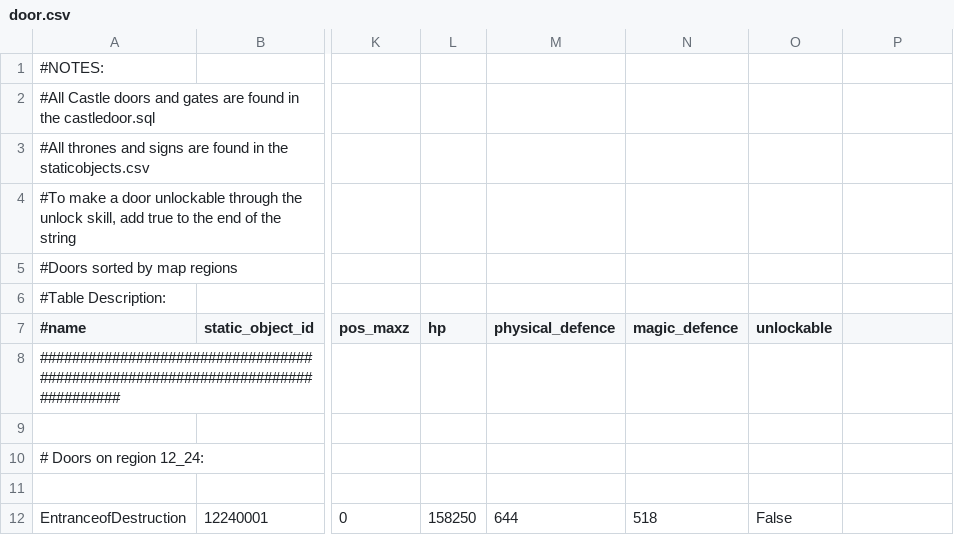
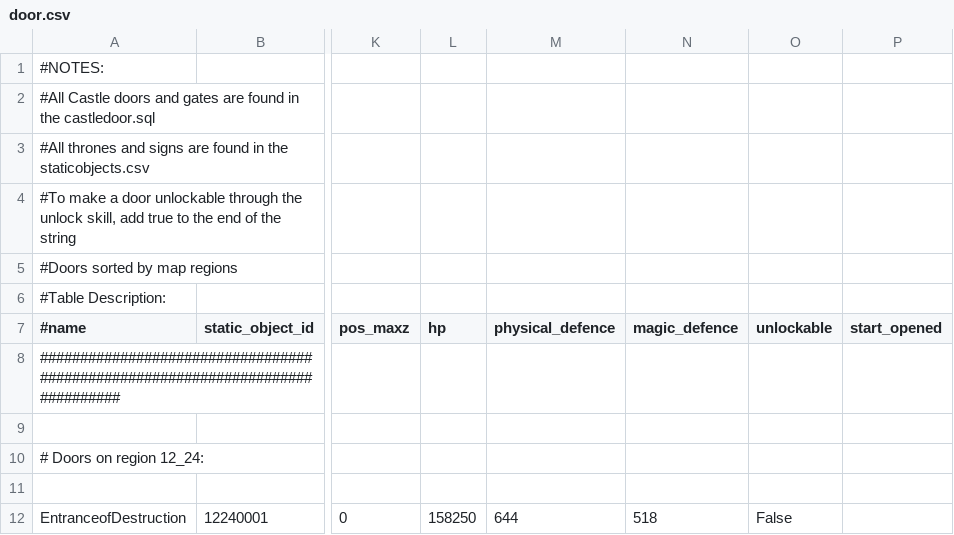
Before and after one commit to 4everlucky/Data, a CSV file: trunk/datapack_development/data/door.csv, drawn as a sheet; only a part is shown, gaps mark what is left out; the diff names each change by its address in the sheet, - before the commit and + after, or states it on an @@ line.

Commit message:
A bit of info... thx janiii.

```diff
--- a/trunk/datapack_development/data/door.csv
+++ b/trunk/datapack_development/data/door.csv
-P7: (empty)
+P7: start_opened
```
